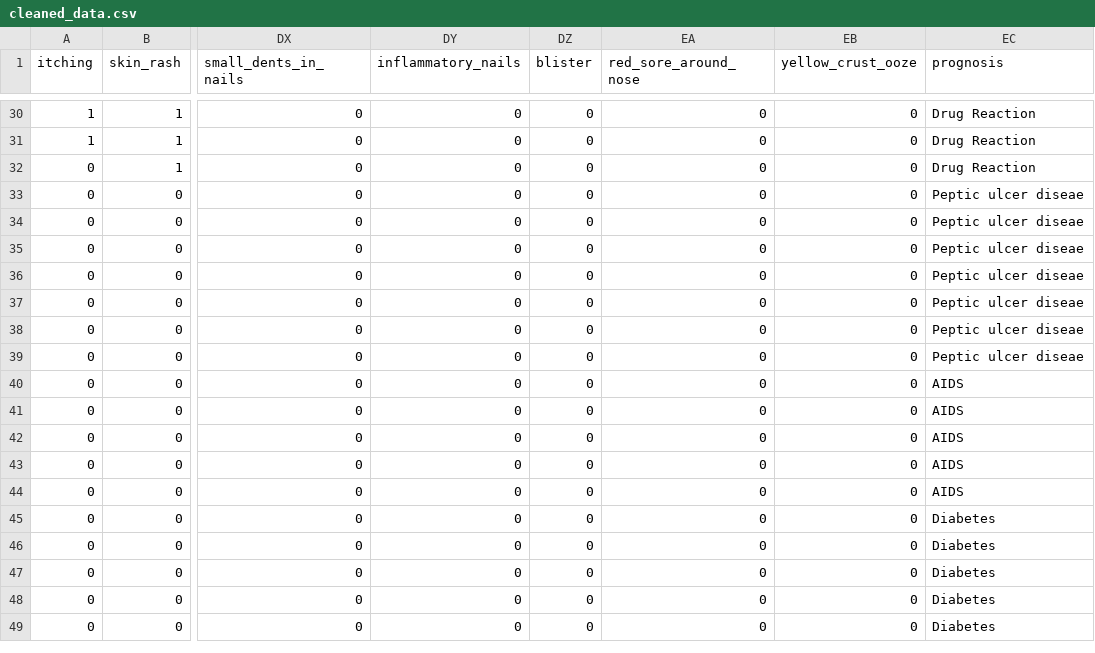
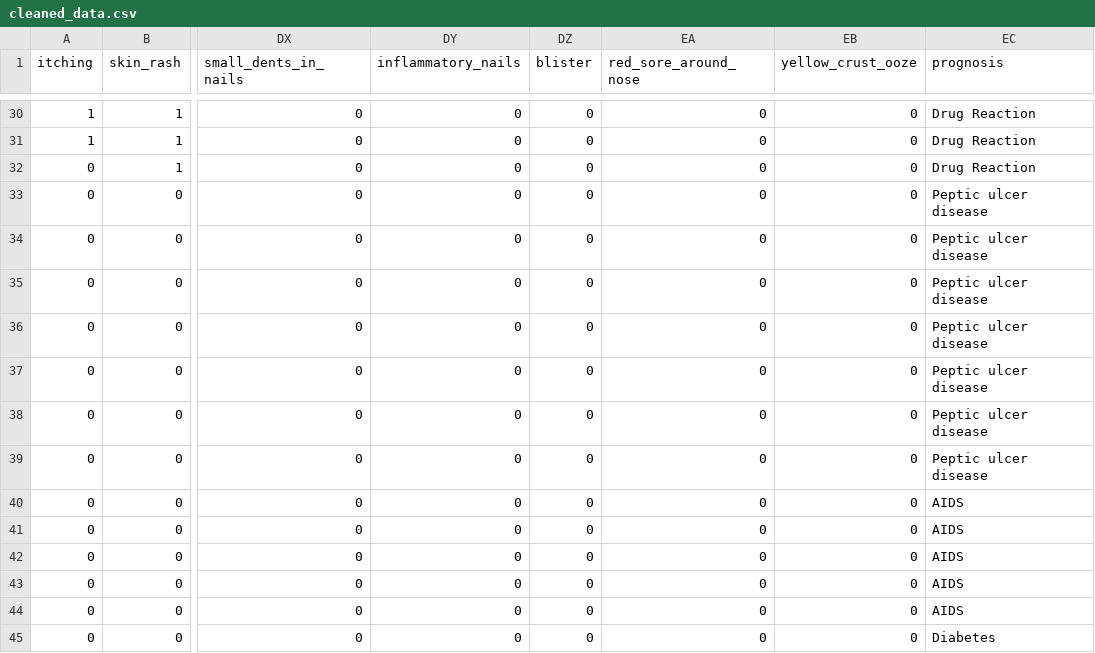
Before and after one commit to Grandkojo/MedForecast, a CSV file: artifacts/cleaned_data.csv, drawn as a sheet; only a part is shown, gaps mark what is left out; the shorter side is filled out with more unchanged rows; the diff names each change by its address in the sheet, - before the commit and + after, or states it on an @@ line.

```diff
--- a/artifacts/cleaned_data.csv
+++ b/artifacts/cleaned_data.csv
-EC33:EC39 (prognosis): Peptic ulcer diseae
+EC33:EC39 (prognosis): Peptic ulcer disease
```
Also changed, not shown: artifacts/test.csv, artifacts/user_data.csv, 13 other files.
